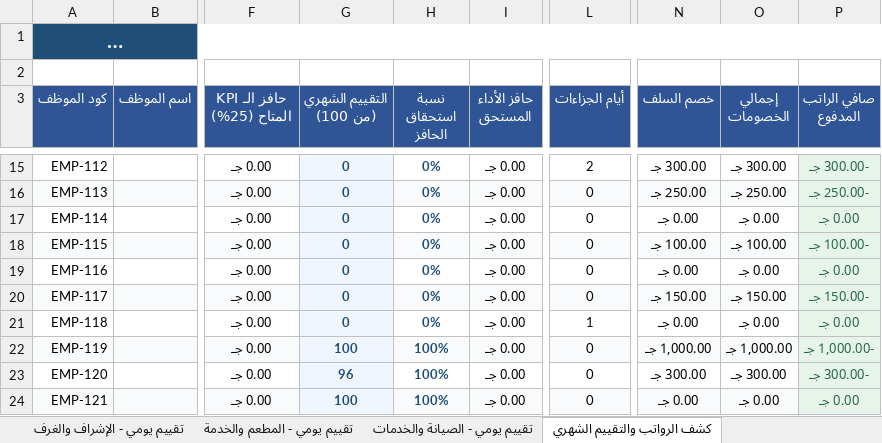
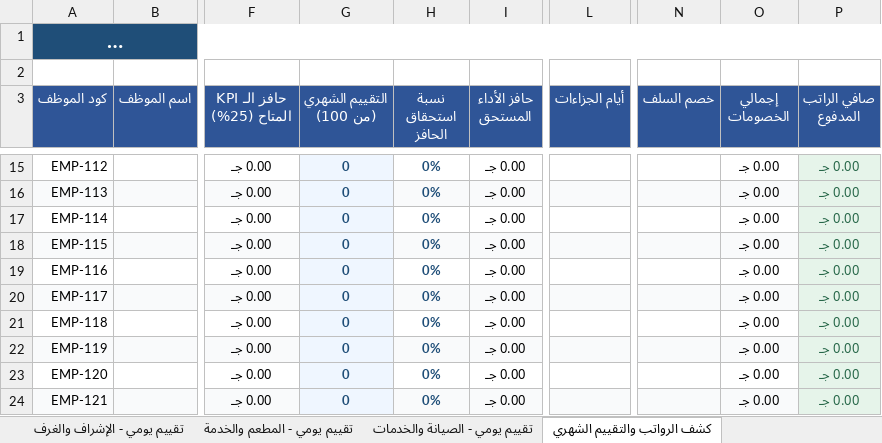
Before and after one commit to kamelelmangalify/Henu-hotel, an Excel workbook: 01_Accounting_System/جدول_رواتب_وتقييم_30_موظف_الشهري.xlsx, sheet كشف الرواتب والتقييم الشهري, drawn as a sheet; only a part is shown, gaps mark what is left out; long unchanged cells end in …; values as stored, in another font and other column widths than the file's, no borders; the diff covers the shown part only; the diff names each change by its address in the sheet, - before the commit and + after, or states it on an @@ line.

```diff
--- a/01_Accounting_System/جدول_رواتب_وتقييم_30_موظف_الشهري.xlsx (sheet كشف الرواتب والتقييم الشهري)
+++ b/01_Accounting_System/جدول_رواتب_وتقييم_30_موظف_الشهري.xlsx (sheet كشف الرواتب والتقييم الشهري)
-L15 (أيام الجزاءات): 2
+L15 (أيام الجزاءات): (empty)
-N15 (خصم السلف): 300.00 جـ
+N15 (خصم السلف): (empty)
-O15 (إجمالي الخصومات): 300.00 جـ
+O15 (إجمالي الخصومات): 0.00 جـ
-P15 (صافي الراتب المدفوع): -300.00 جـ
+P15 (صافي الراتب المدفوع): 0.00 جـ
-L16:L20 (أيام الجزاءات): 0
+L16:L20 (أيام الجزاءات): (empty)
-N16 (خصم السلف): 250.00 جـ
+N16 (خصم السلف): (empty)
-O16 (إجمالي الخصومات): 250.00 جـ
+O16 (إجمالي الخصومات): 0.00 جـ
-P16 (صافي الراتب المدفوع): -250.00 جـ
+P16 (صافي الراتب المدفوع): 0.00 جـ
-N17 (خصم السلف): 0.00 جـ
+N17 (خصم السلف): (empty)
-N18 (خصم السلف): 100.00 جـ
+N18 (خصم السلف): (empty)
-O18 (إجمالي الخصومات): 100.00 جـ
+O18 (إجمالي الخصومات): 0.00 جـ
-P18 (صافي الراتب المدفوع): -100.00 جـ
+P18 (صافي الراتب المدفوع): 0.00 جـ
-N19 (خصم السلف): 0.00 جـ
+N19 (خصم السلف): (empty)
-N20 (خصم السلف): 150.00 جـ
+N20 (خصم السلف): (empty)
-O20 (إجمالي الخصومات): 150.00 جـ
+O20 (إجمالي الخصومات): 0.00 جـ
-P20 (صافي الراتب المدفوع): -150.00 جـ
+P20 (صافي الراتب المدفوع): 0.00 جـ
-L21 (أيام الجزاءات): 1
+L21 (أيام الجزاءات): (empty)
-N21 (خصم السلف): 0.00 جـ
+N21 (خصم السلف): (empty)
-G22 (التقييم الشهري (من 100)): 100
+G22 (التقييم الشهري (من 100)): 0
-H22:H24 (نسبة استحقاق الحافز): 100%
+H22:H24 (نسبة استحقاق الحافز): 0%
-L22:L24 (أيام الجزاءات): 0
+L22:L24 (أيام الجزاءات): (empty)
-N22 (خصم السلف): 1,000.00 جـ
+N22 (خصم السلف): (empty)
-O22 (إجمالي الخصومات): 1,000.00 جـ
+O22 (إجمالي الخصومات): 0.00 جـ
-P22 (صافي الراتب المدفوع): -1,000.00 جـ
+P22 (صافي الراتب المدفوع): 0.00 جـ
-G23 (التقييم الشهري (من 100)): 96
+G23 (التقييم الشهري (من 100)): 0
-N23 (خصم السلف): 300.00 جـ
+N23 (خصم السلف): (empty)
-O23 (إجمالي الخصومات): 300.00 جـ
+O23 (إجمالي الخصومات): 0.00 جـ
-P23 (صافي الراتب المدفوع): -300.00 جـ
+P23 (صافي الراتب المدفوع): 0.00 جـ
-G24 (التقييم الشهري (من 100)): 100
+G24 (التقييم الشهري (من 100)): 0
-N24 (خصم السلف): 0.00 جـ
+N24 (خصم السلف): (empty)
```
Also changed, not shown: 91 edited cells elsewhere in this sheet, sheet تقييم يومي - المطعم والخدمة, sheet تقييم يومي - الصيانة والخدمات, sheet تقييم يومي - الإشراف والغرف, sheet تقييم يومي - الاستقبال, 01_Accounting_System/جدول_رواتب_وتقييم_الموظفين_الشهري.xlsx, 2 other files.
